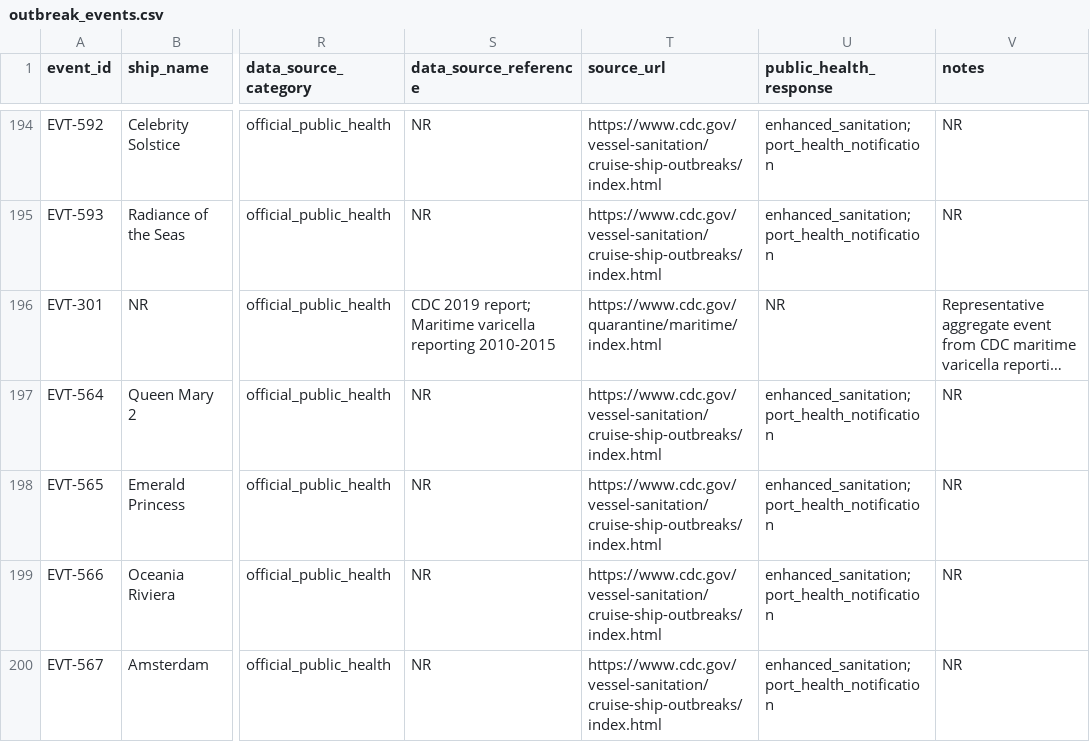
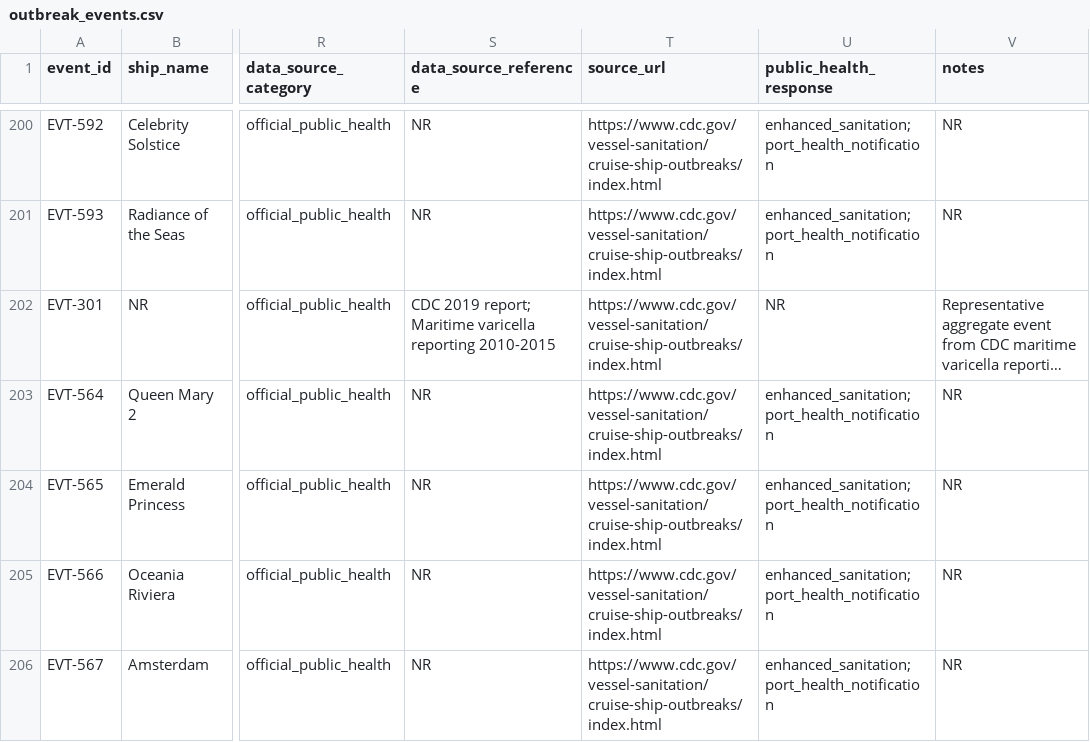
Before and after one commit to xmusphlkg/Cruise-ship-outbreak, a CSV file: data/outbreak_events.csv, drawn as a sheet; only a part is shown, gaps mark what is left out; long unchanged cells end in …; addresses are those after the commit; the diff covers the shown part only; the diff names each change by its address in the sheet, - before the commit and + after, or states it on an @@ line.

Commit message:
update data

```diff
--- a/data/outbreak_events.csv
+++ b/data/outbreak_events.csv
-T202 (source_url): https://www.cdc.gov/quarantine/maritime/index.html
+T202 (source_url): https://www.cdc.gov/vessel-sanitation/cruise-ship-outbreaks/index.html
```
Also changed, not shown: 6 added rows and 1 moved row elsewhere in this file.
